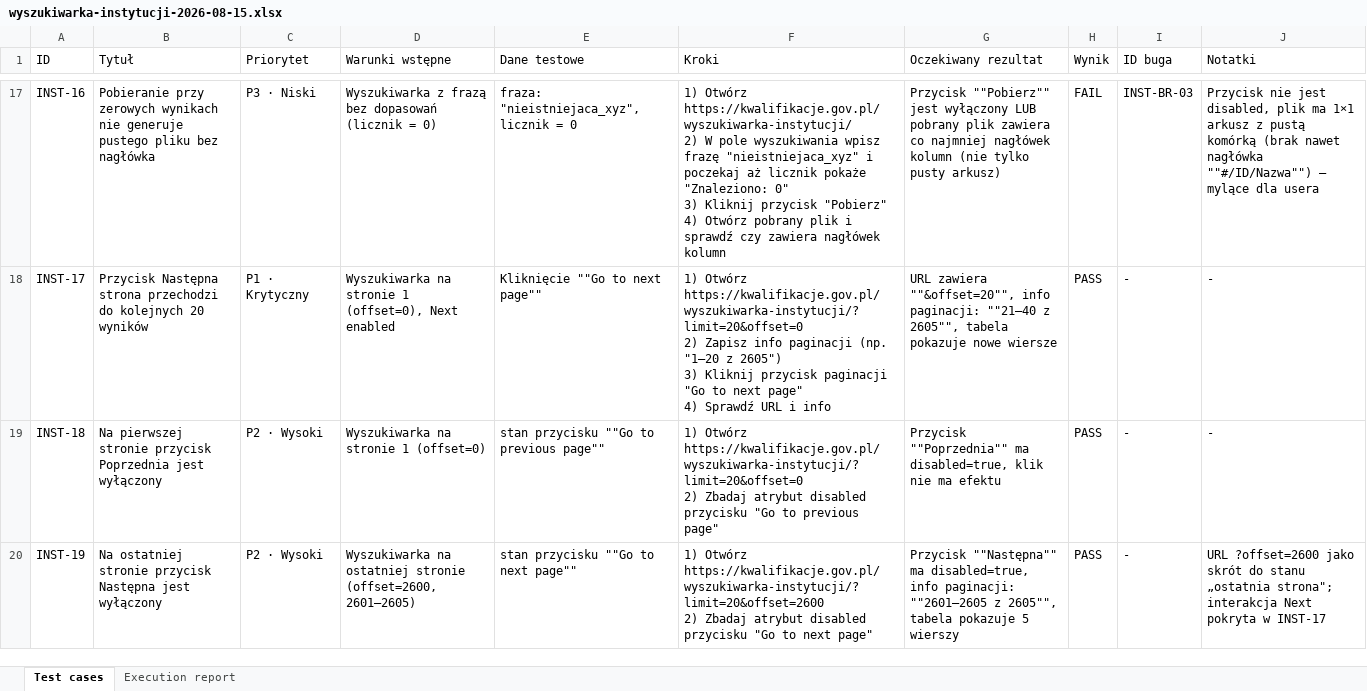
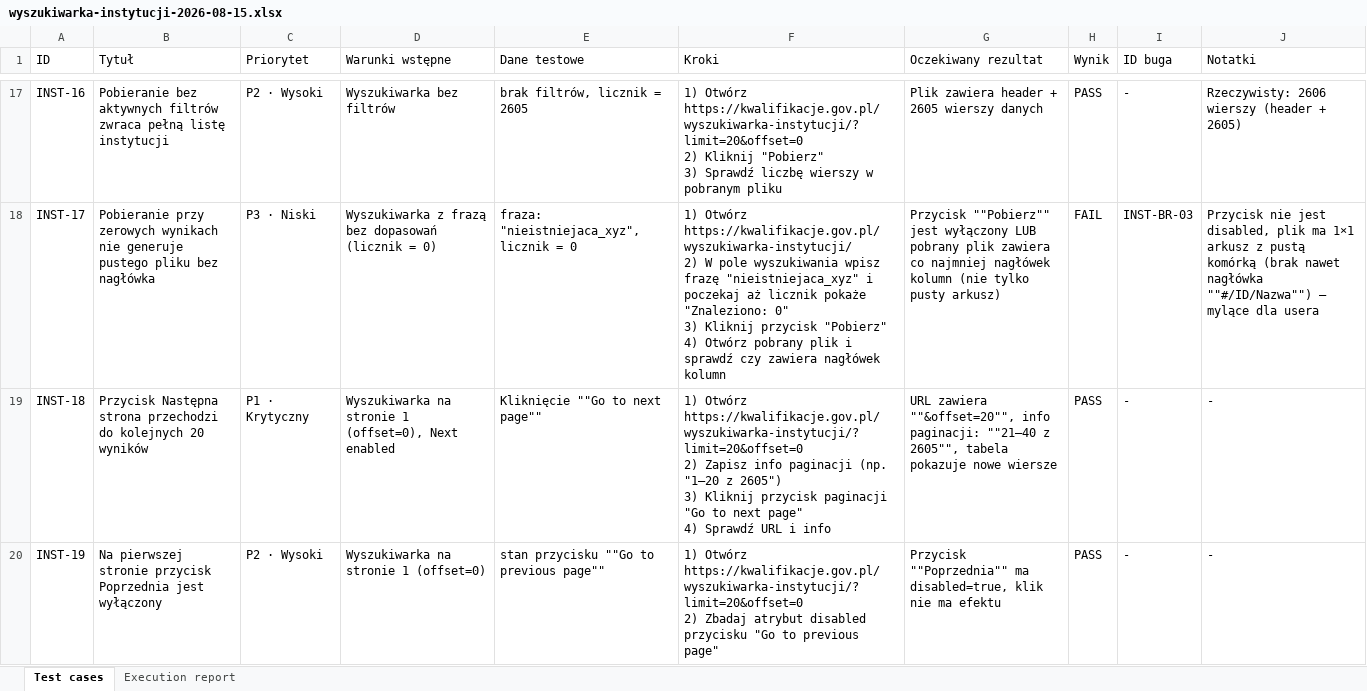
Before and after one commit to crypto-account/playwright-tapsshop-automation, an Excel workbook: qa-runs/wyszukiwarka-instytucji-2026-08-15.xlsx, sheet Test cases, drawn as a sheet; only a part is shown, gaps mark what is left out; values as stored, in another font and other column widths than the file's, no cell formats; ↵ is a line break in a cell; the diff covers the shown part only; the diff names each change by its address in the sheet, - before the commit and + after, or states it on an @@ line.

```diff
--- a/qa-runs/wyszukiwarka-instytucji-2026-08-15.xlsx (sheet Test cases)
+++ b/qa-runs/wyszukiwarka-instytucji-2026-08-15.xlsx (sheet Test cases)
-B17 (Tytuł): Pobieranie przy zerowych wynikach nie generuje pustego pliku bez nagłówka
+B17 (Tytuł): Pobieranie bez aktywnych filtrów zwraca pełną listę instytucji
-C17 (Priorytet): P3 · Niski
+C17 (Priorytet): P2 · Wysoki
-D17 (Warunki wstępne): Wyszukiwarka z frazą bez dopasowań (licznik = 0)
+D17 (Warunki wstępne): Wyszukiwarka bez filtrów
-E17 (Dane testowe): fraza: "nieistniejaca_xyz", licznik = 0
+E17 (Dane testowe): brak filtrów, licznik = 2605
-F17 (Kroki): 1) Otwórz https://kwalifikacje.gov.pl/wyszukiwarka-instytucji/ ↵ 2) W pole wyszukiwania wpisz frazę "nieistniejaca_xyz" i poczekaj aż licznik pokaże "Znaleziono: 0" ↵ 3) Kliknij przycisk "Pobierz" ↵ 4) Otwórz pobrany plik i sprawdź czy zawiera nagłówek kolumn
+F17 (Kroki): 1) Otwórz https://kwalifikacje.gov.pl/wyszukiwarka-instytucji/?limit=20&offset=0 ↵ 2) Kliknij "Pobierz" ↵ 3) Sprawdź liczbę wierszy w pobranym pliku
-G17 (Oczekiwany rezultat): Przycisk ""Pobierz"" jest wyłączony LUB pobrany plik zawiera co najmniej nagłówek kolumn (nie tylko pusty arkusz)
+G17 (Oczekiwany rezultat): Plik zawiera header + 2605 wierszy danych
-H17 (Wynik): FAIL
+H17 (Wynik): PASS
-I17 (ID buga): INST-BR-03
+I17 (ID buga): -
-J17 (Notatki): Przycisk nie jest disabled, plik ma 1×1 arkusz z pustą komórką (brak nawet nagłówka ""#/ID/Nazwa"") — mylące dla usera
+J17 (Notatki): Rzeczywisty: 2606 wierszy (header + 2605)
-B18 (Tytuł): Przycisk Następna strona przechodzi do kolejnych 20 wyników
+B18 (Tytuł): Pobieranie przy zerowych wynikach nie generuje pustego pliku bez nagłówka
-C18 (Priorytet): P1 · Krytyczny
+C18 (Priorytet): P3 · Niski
-D18 (Warunki wstępne): Wyszukiwarka na stronie 1 (offset=0), Next enabled
+D18 (Warunki wstępne): Wyszukiwarka z frazą bez dopasowań (licznik = 0)
-E18 (Dane testowe): Kliknięcie ""Go to next page""
+E18 (Dane testowe): fraza: "nieistniejaca_xyz", licznik = 0
-F18 (Kroki): 1) Otwórz https://kwalifikacje.gov.pl/wyszukiwarka-instytucji/?limit=20&offset=0 ↵ 2) Zapisz info paginacji (np. "1–20 z 2605") ↵ 3) Kliknij przycisk paginacji "Go to next page" ↵ 4) Sprawdź URL i info
+F18 (Kroki): 1) Otwórz https://kwalifikacje.gov.pl/wyszukiwarka-instytucji/ ↵ 2) W pole wyszukiwania wpisz frazę "nieistniejaca_xyz" i poczekaj aż licznik pokaże "Znaleziono: 0" ↵ 3) Kliknij przycisk "Pobierz" ↵ 4) Otwórz pobrany plik i sprawdź czy zawiera nagłówek kolumn
-G18 (Oczekiwany rezultat): URL zawiera ""&offset=20"", info paginacji: ""21–40 z 2605"", tabela pokazuje nowe wiersze
+G18 (Oczekiwany rezultat): Przycisk ""Pobierz"" jest wyłączony LUB pobrany plik zawiera co najmniej nagłówek kolumn (nie tylko pusty arkusz)
-H18 (Wynik): PASS
+H18 (Wynik): FAIL
-I18 (ID buga): -
+I18 (ID buga): INST-BR-03
-J18 (Notatki): -
+J18 (Notatki): Przycisk nie jest disabled, plik ma 1×1 arkusz z pustą komórką (brak nawet nagłówka ""#/ID/Nazwa"") — mylące dla usera
-B19 (Tytuł): Na pierwszej stronie przycisk Poprzednia jest wyłączony
+B19 (Tytuł): Przycisk Następna strona przechodzi do kolejnych 20 wyników
-C19 (Priorytet): P2 · Wysoki
+C19 (Priorytet): P1 · Krytyczny
-D19 (Warunki wstępne): Wyszukiwarka na stronie 1 (offset=0)
+D19 (Warunki wstępne): Wyszukiwarka na stronie 1 (offset=0), Next enabled
-E19 (Dane testowe): stan przycisku ""Go to previous page""
+E19 (Dane testowe): Kliknięcie ""Go to next page""
-F19 (Kroki): …https://kwalifikacje.gov.pl/wyszukiwarka-instytucji/?limit=20&offset=0 ↵ 2) Zbadaj atrybut disabled przycisku "Go to previous page"
+F19 (Kroki): …https://kwalifikacje.gov.pl/wyszukiwarka-instytucji/?limit=20&offset=0 ↵ 2) Zapisz info paginacji (np. "1–20 z 2605") ↵ 3) Kliknij przycisk paginacji "Go to next page" ↵ 4) Sprawdź URL i info
-G19 (Oczekiwany rezultat): Przycisk ""Poprzednia"" ma disabled=true, klik nie ma efektu
+G19 (Oczekiwany rezultat): URL zawiera ""&offset=20"", info paginacji: ""21–40 z 2605"", tabela pokazuje nowe wiersze
-B20 (Tytuł): Na ostatniej stronie przycisk Następna jest wyłączony
+B20 (Tytuł): Na pierwszej stronie przycisk Poprzednia jest wyłączony
-D20 (Warunki wstępne): Wyszukiwarka na ostatniej stronie (offset=2600, 2601–2605)
+D20 (Warunki wstępne): Wyszukiwarka na stronie 1 (offset=0)
-E20 (Dane testowe): stan przycisku ""Go to next page""
+E20 (Dane testowe): stan przycisku ""Go to previous page""
-F20 (Kroki): 1) Otwórz https://kwalifikacje.gov.pl/wyszukiwarka-instytucji/?limit=20&offset=2600 ↵ 2) Zbadaj atrybut disabled przycisku "Go to next page"
+F20 (Kroki): 1) Otwórz https://kwalifikacje.gov.pl/wyszukiwarka-instytucji/?limit=20&offset=0 ↵ 2) Zbadaj atrybut disabled przycisku "Go to previous page"
-G20 (Oczekiwany rezultat): Przycisk ""Następna"" ma disabled=true, info paginacji: ""2601–2605 z 2605"", tabela pokazuje 5 wierszy
+G20 (Oczekiwany rezultat): Przycisk ""Poprzednia"" ma disabled=true, klik nie ma efektu
-J20 (Notatki): URL ?offset=2600 jako skrót do stanu „ostatnia strona"; interakcja Next pokryta w INST-17
+J20 (Notatki): -
```
Also changed, not shown: 1 added row and 91 edited cells elsewhere in this sheet, sheet Execution report, cell formats, 5 other files.
